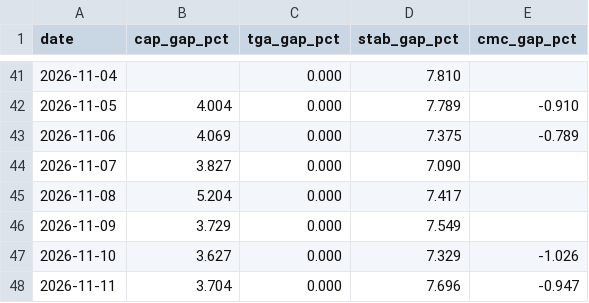
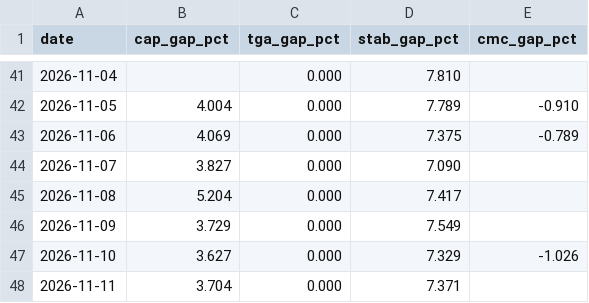
Before and after one commit to capitalflowai-app/capitalflowai-app.github.io, a CSV file: kontrola/zgodnosc.csv, drawn as a sheet; only a part is shown, gaps mark what is left out.

```diff
--- a/kontrola/zgodnosc.csv
+++ b/kontrola/zgodnosc.csv
@@ -47,2 +47,2 @@ date,cap_gap_pct,tga_gap_pct,stab_gap_pct,cmc_gap_pct
 2026-11-10,3.627,0.000,7.329,-1.026
-2026-11-11,3.704,0.000,7.696,-0.947
+2026-11-11,3.704,0.000,7.371,
```
Also changed, not shown: kontrola/ark-arkb.csv, kontrola/etf-emitent.csv, 4 other files.
